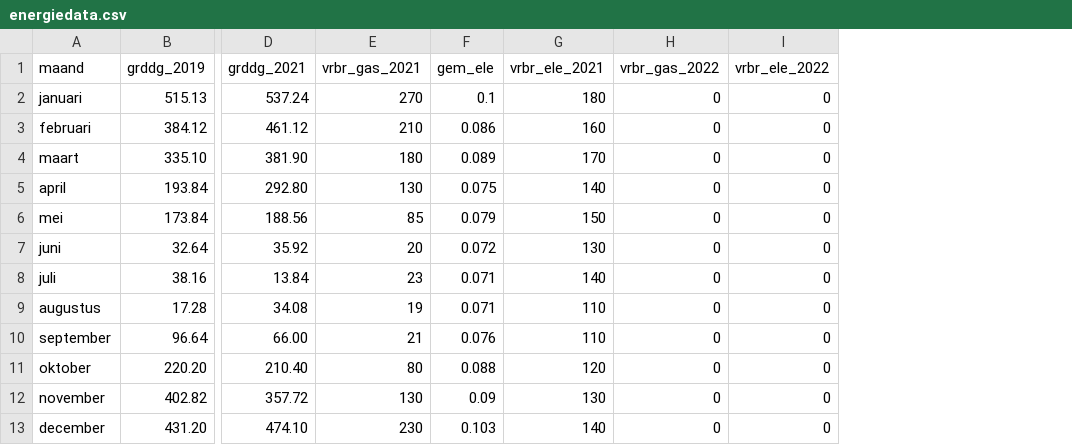
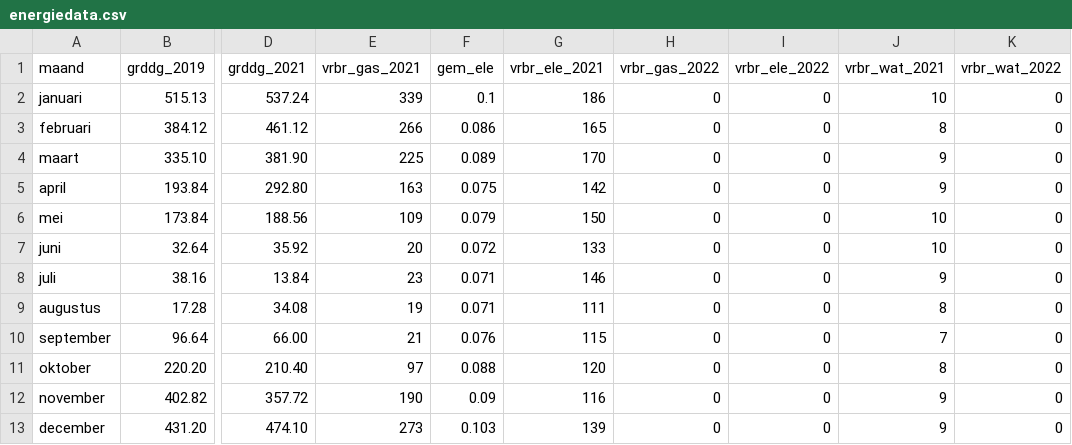
Before and after one commit to jonakeys/energieverbruik, a CSV file: energiedata.csv, drawn as a sheet; only a part is shown, gaps mark what is left out; the diff names each change by its address in the sheet, - before the commit and + after, or states it on an @@ line.

```diff
--- a/energiedata.csv
+++ b/energiedata.csv
+column J (vrbr_wat_2021), rows 2-13: 10 | 8 | 9 | 9 | 10 | 10 | 9 | 8 | 7 | 8 | 9 | 9
+column K (vrbr_wat_2022), rows 2-13: all 0
-E2 (vrbr_gas_2021): 270
+E2 (vrbr_gas_2021): 339
-G2 (vrbr_ele_2021): 180
+G2 (vrbr_ele_2021): 186
-E3 (vrbr_gas_2021): 210
+E3 (vrbr_gas_2021): 266
-G3 (vrbr_ele_2021): 160
+G3 (vrbr_ele_2021): 165
-E4 (vrbr_gas_2021): 180
+E4 (vrbr_gas_2021): 225
-E5 (vrbr_gas_2021): 130
+E5 (vrbr_gas_2021): 163
-G5 (vrbr_ele_2021): 140
+G5 (vrbr_ele_2021): 142
-E6 (vrbr_gas_2021): 85
+E6 (vrbr_gas_2021): 109
-G7 (vrbr_ele_2021): 130
+G7 (vrbr_ele_2021): 133
-G8 (vrbr_ele_2021): 140
+G8 (vrbr_ele_2021): 146
-G9 (vrbr_ele_2021): 110
+G9 (vrbr_ele_2021): 111
-G10 (vrbr_ele_2021): 110
+G10 (vrbr_ele_2021): 115
-E11 (vrbr_gas_2021): 80
+E11 (vrbr_gas_2021): 97
-E12 (vrbr_gas_2021): 130
+E12 (vrbr_gas_2021): 190
-G12 (vrbr_ele_2021): 130
+G12 (vrbr_ele_2021): 116
-E13 (vrbr_gas_2021): 230
+E13 (vrbr_gas_2021): 273
-G13 (vrbr_ele_2021): 140
+G13 (vrbr_ele_2021): 139
```
Also changed, not shown: 1 other file.
